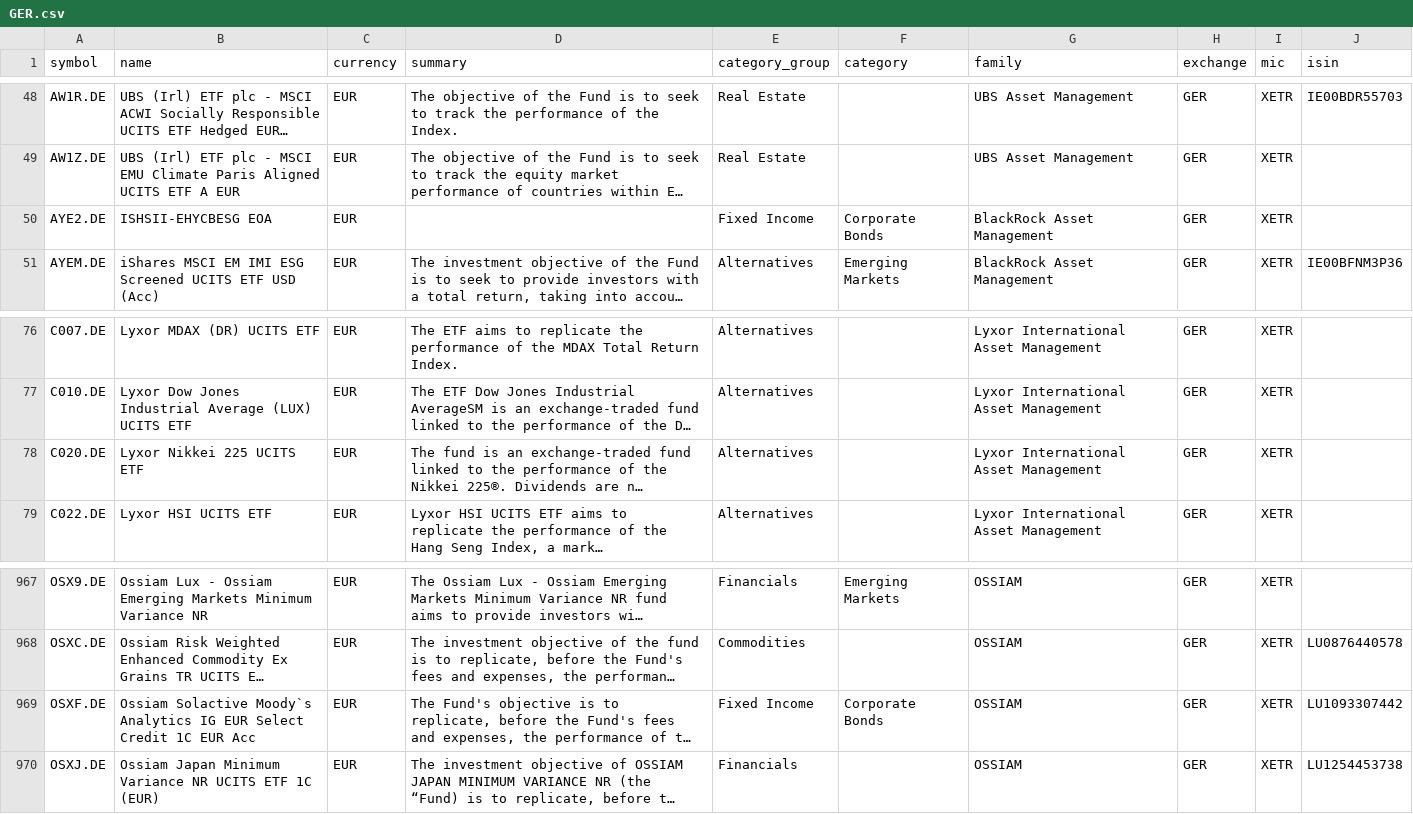
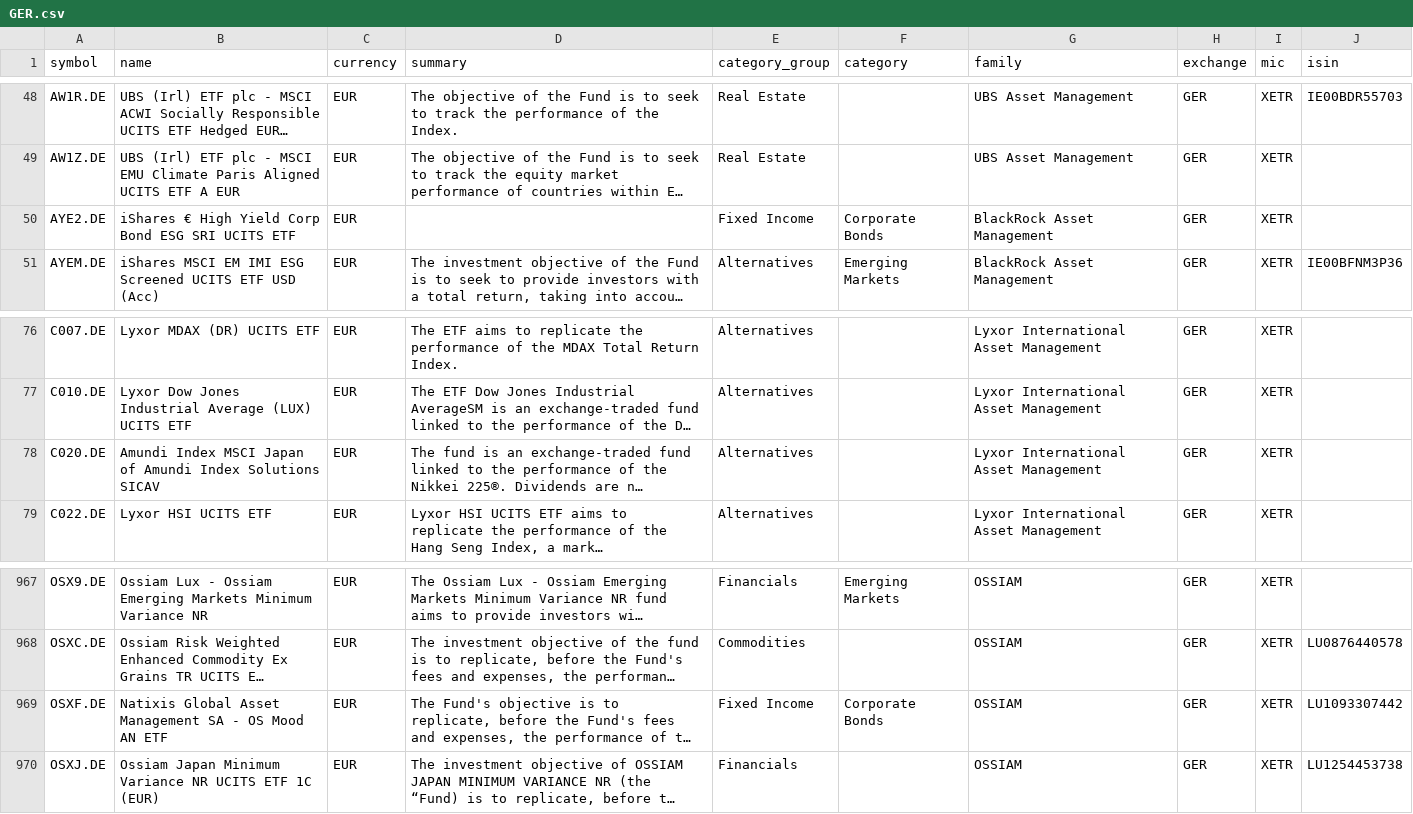
Before and after one commit to JerBouma/FinanceDatabase, a CSV file: database/etfs/GER.csv, drawn as a sheet; only a part is shown, gaps mark what is left out; long unchanged cells end in …; the diff names each change by its address in the sheet, - before the commit and + after, or states it on an @@ line.

Commit message:
Update 19 stale ETF/fund names via FMP bulk symbol reference
Cross-checked all ETF/fund names against FMP's full company-symbols-list
(one bulk call, ~91k symbols, name-token-overlap comparison). Found 19
stale names, mostly ticker-recycling cases where an old closed
fund/ETF's name lingered after the ticker was reused by an unrelated
new fund (e.g. DUKH went from a Duke Energy bond listing to the Ocean
Park High Income ETF; ABCS/COWS/TAAG/TPAY similarly reused after their
original ETFs closed). Updated name field only — isin/cusip/summary
not touched since the bulk reference only provides name.

```diff
--- a/database/etfs/GER.csv
+++ b/database/etfs/GER.csv
-B50 (name): ISHSII-EHYCBESG EOA
+B50 (name): iShares € High Yield Corp Bond ESG SRI UCITS ETF
-B78 (name): Lyxor Nikkei 225 UCITS ETF
+B78 (name): Amundi Index MSCI Japan of Amundi Index Solutions SICAV
-B969 (name): Ossiam Solactive Moody`s Analytics IG EUR Select Credit 1C EUR Acc
+B969 (name): Natixis Global Asset Management SA - OS Mood AN ETF
```
Also changed, not shown: database/etfs/EBS.csv, database/etfs/KSC.csv, 6 other files.
